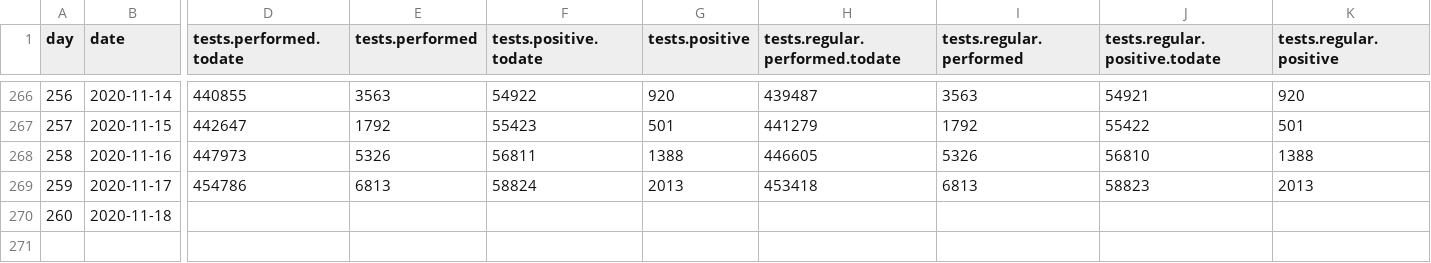
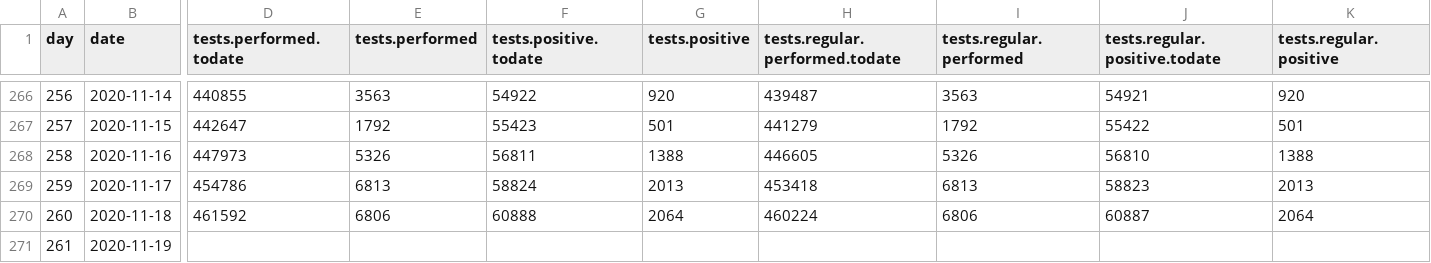
Before and after one commit to sledilnik/data, a CSV file: csv/stats.csv, drawn as a sheet; only a part is shown, gaps mark what is left out; rows hold the shown columns only; the diff covers the shown part only; the diff names each change by its address in the sheet, - before the commit and + after, or states it on an @@ line.

```diff
--- a/csv/stats.csv
+++ b/csv/stats.csv
-D270 (tests.performed.todate): (empty)
+D270 (tests.performed.todate): 461592
-E270 (tests.performed): (empty)
+E270 (tests.performed): 6806
-F270 (tests.positive.todate): (empty)
+F270 (tests.positive.todate): 60888
-G270 (tests.positive): (empty)
+G270 (tests.positive): 2064
-H270 (tests.regular.performed.todate): (empty)
+H270 (tests.regular.performed.todate): 460224
-I270 (tests.regular.performed): (empty)
+I270 (tests.regular.performed): 6806
-J270 (tests.regular.positive.todate): (empty)
+J270 (tests.regular.positive.todate): 60887
-K270 (tests.regular.positive): (empty)
+K270 (tests.regular.positive): 2064
+row 271: 261 | 2020-11-19
```
Also changed, not shown: 5 edited cells elsewhere in this file, csv/hospitals.csv, csv/patients.csv, 3 other files.
